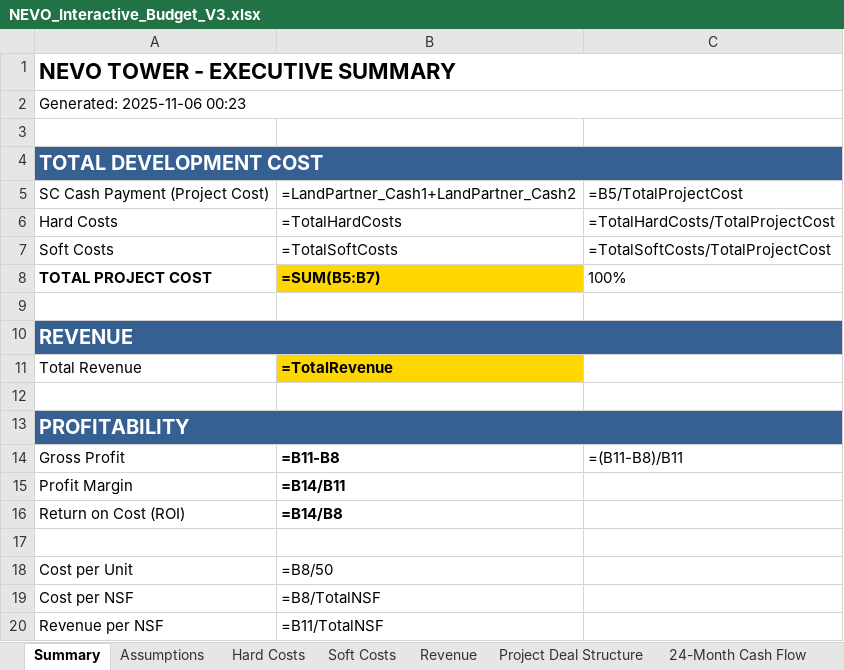
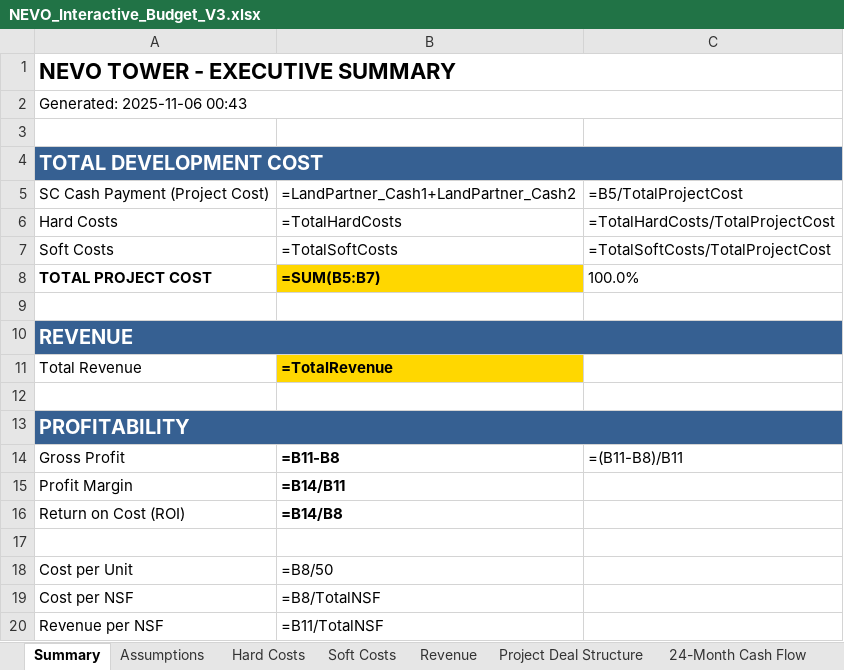
Before and after one commit to NeVoTM/2829-niagara-street, an Excel workbook: NEVO_Tower/outputs/NEVO_Interactive_Budget_V3.xlsx, sheet Summary, drawn as a sheet; values as stored, in another font and other column widths than the file's, no borders; formulas without a stored value are shown as written; the diff names each change by its address in the sheet, - before the commit and + after, or states it on an @@ line.

Commit message:
Fix alignment, GSF formula, and pre-sales payment structure
1. Fixed alignment: 100% now shows as 100.0% with proper formatting
2. Set explicit column widths for Summary and Assumptions sheets
3. Hard Costs GSF column now references =TotalGSF from Assumptions
4. Pre-sales payment structure corrected:
   - 25% at signing (every month)
   - +25% at month 5 for all previous sales
   - +25% at month 9 for all previous sales
   - Final 25% at CO (month 24)
   This gives 50% collected by month 9 as required

```diff
--- a/NEVO_Tower/outputs/NEVO_Interactive_Budget_V3.xlsx (sheet Summary)
+++ b/NEVO_Tower/outputs/NEVO_Interactive_Budget_V3.xlsx (sheet Summary)
-A2: Generated: 2025-11-06 00:23
+A2: Generated: 2025-11-06 00:43
-C8: 100%
+C8: 100.0%
```
Also changed, not shown: sheet 24-Month Cash Flow, sheet Hard Costs, sheet Assumptions, 2 other files.
